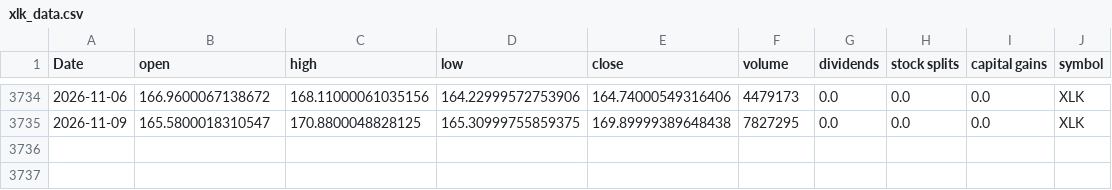
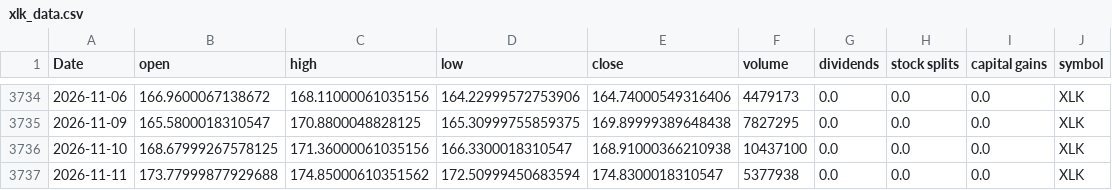
Before and after one commit to Akishai18/SignalM, a CSV file: data/sectors/xlk_data.csv, drawn as a sheet; only a part is shown, gaps mark what is left out; the diff names each change by its address in the sheet, - before the commit and + after, or states it on an @@ line.

```diff
--- a/data/sectors/xlk_data.csv
+++ b/data/sectors/xlk_data.csv
+row 3736: 2026-11-10 | 168.67999267578125 | 171.36000061035156 | 166.3300018310547 | 168.91000366210938 | 10437100 | 0.0 | 0.0 | 0.0 | XLK
+row 3737: 2026-11-11 | 173.77999877929688 | 174.85000610351562 | 172.50999450683594 | 174.8300018310547 | 5377938 | 0.0 | 0.0 | 0.0 | XLK
```
Also changed, not shown: data/sectors/xlc_data.csv, data/sectors/xlre_data.csv, 46 other files.
